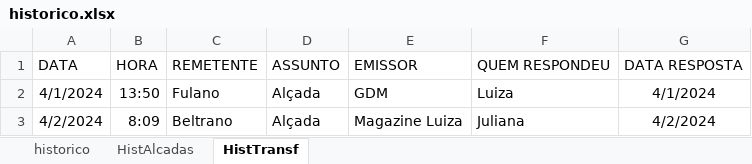
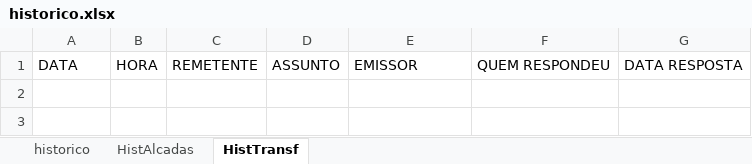
Before and after one commit to alineelaine/teste, an Excel workbook: historico.xlsx, sheet HistTransf, drawn as a sheet; values as stored, in another font and other column widths than the file's, no borders; the diff names each change by its address in the sheet, - before the commit and + after, or states it on an @@ line.

```diff
--- a/historico.xlsx (sheet HistTransf)
+++ b/historico.xlsx (sheet HistTransf)
-row 2: 4/1/2024 | 13:50 | Fulano | Alçada | GDM | Luiza | 4/1/2024
-row 3: 4/2/2024 | 8:09 | Beltrano | Alçada | Magazine Luiza | Juliana | 4/2/2024
```
Also changed, not shown: sheet historico, sheet HistAlcadas, controle.xlsx, 2 other files.
